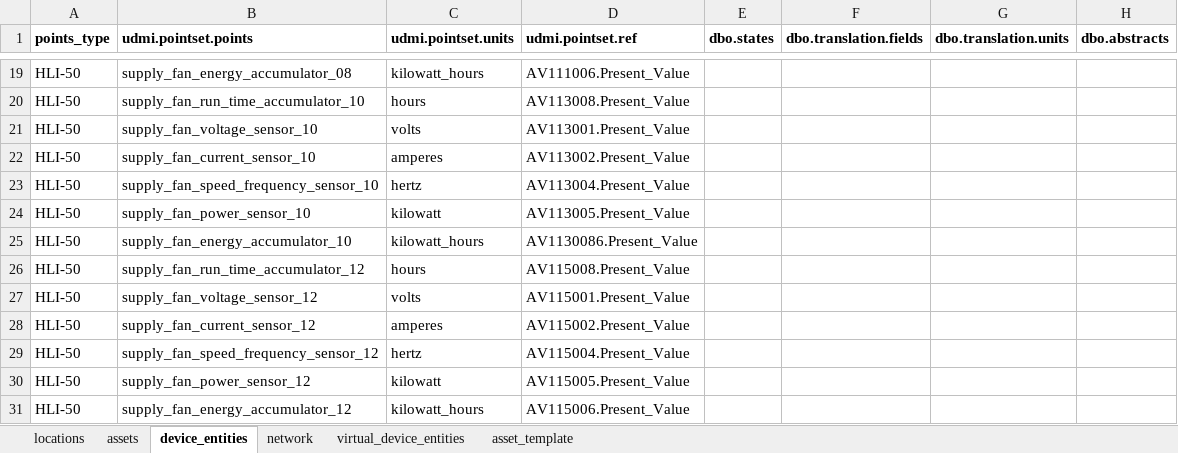
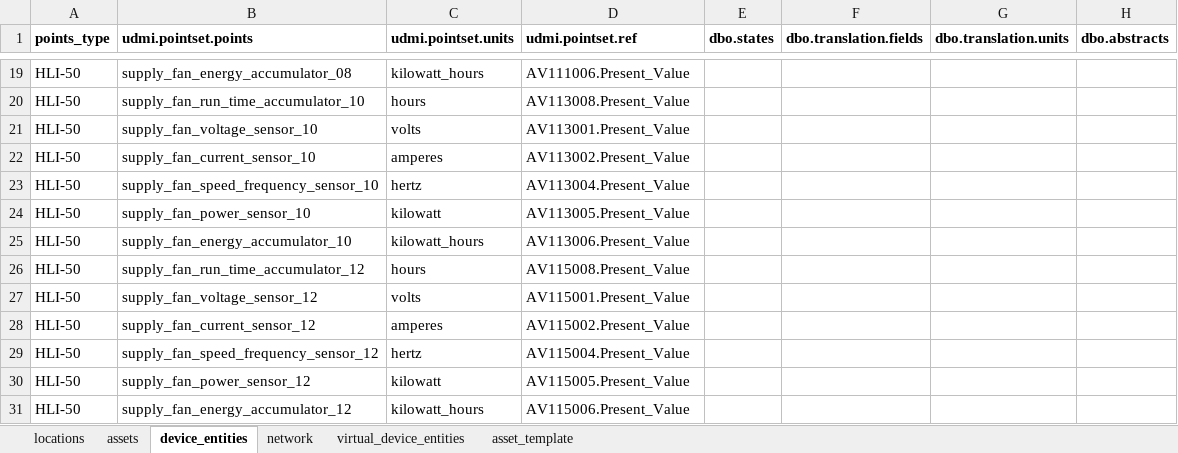
Before and after one commit to darshanjain12/KYOTO-W-BOS, an Excel workbook: UDMI-CREATION/DELTA/VFD/vfd.xlsx, sheet device_entities, drawn as a sheet; only a part is shown, gaps mark what is left out; values as stored, in another font and other column widths than the file's, no borders; the diff names each change by its address in the sheet, - before the commit and + after, or states it on an @@ line.

```diff
--- a/UDMI-CREATION/DELTA/VFD/vfd.xlsx (sheet device_entities)
+++ b/UDMI-CREATION/DELTA/VFD/vfd.xlsx (sheet device_entities)
-D25 (udmi.pointset.ref): AV1130086.Present_Value
+D25 (udmi.pointset.ref): AV113006.Present_Value
```
Also changed, not shown: UDMI-CREATION/DISTECH CONTROLS/llbms_hli.xlsx, 4 other files.
